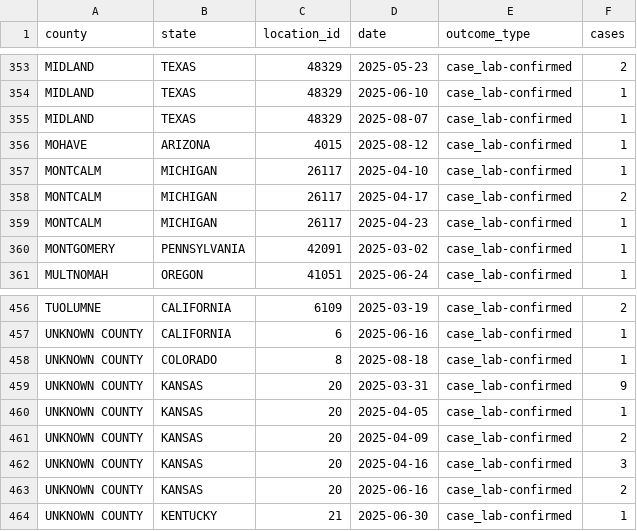
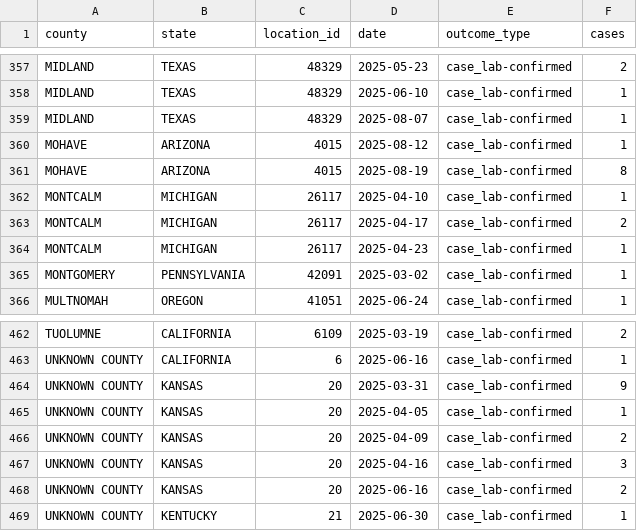
Before and after one commit to mapacarte/Measles, a CSV file: docs/data/USMeaslesCases.csv, drawn as a sheet; only a part is shown, gaps mark what is left out; the diff covers the shown part only.

```diff
--- a/docs/data/USMeaslesCases.csv
+++ b/docs/data/USMeaslesCases.csv
@@ -356,2 +360,3 @@ MIDLAND,TEXAS,48329,2025-08-07,case_lab-confirmed,1
 MOHAVE,ARIZONA,4015,2025-08-12,case_lab-confirmed,1
+MOHAVE,ARIZONA,4015,2025-08-19,case_lab-confirmed,8
 MONTCALM,MICHIGAN,26117,2025-04-10,case_lab-confirmed,1
@@ -457,3 +463,2 @@ TUOLUMNE,CALIFORNIA,6109,2025-03-19,case_lab-confirmed,2
 UNKNOWN COUNTY,CALIFORNIA,6,2025-06-16,case_lab-confirmed,1
-UNKNOWN COUNTY,COLORADO,8,2025-08-18,case_lab-confirmed,1
 UNKNOWN COUNTY,KANSAS,20,2025-03-31,case_lab-confirmed,9
```
Also changed, not shown: 5 added rows and 6 edited cells elsewhere in this file.
